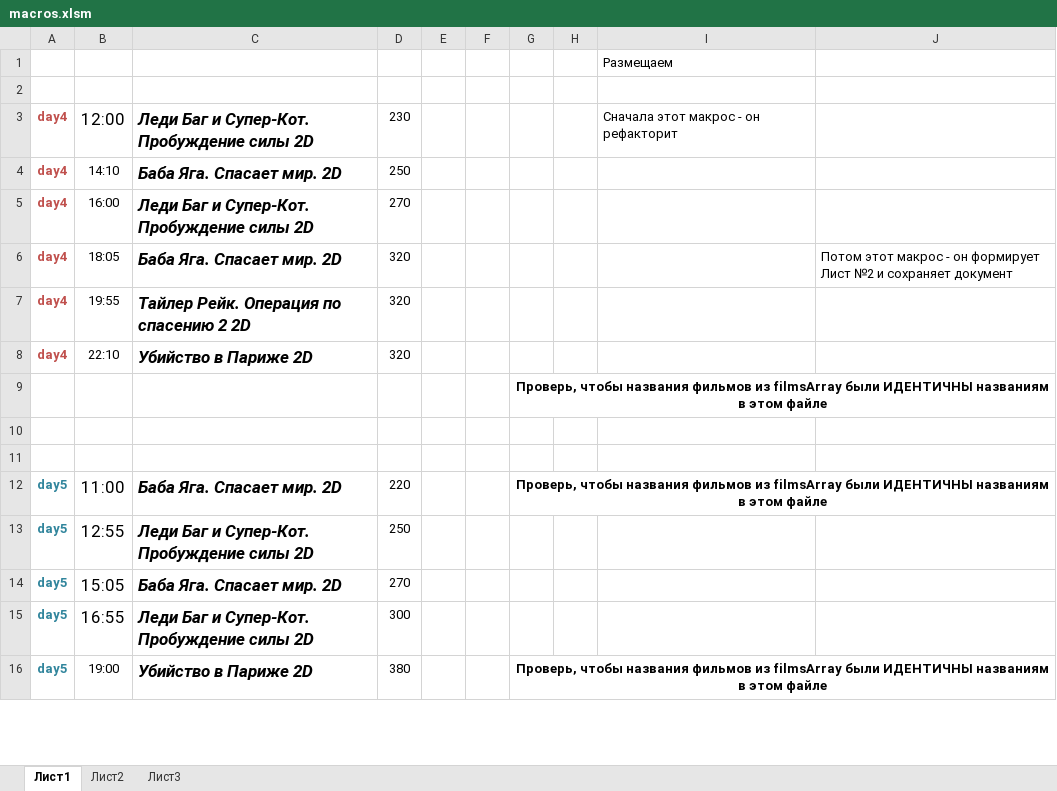
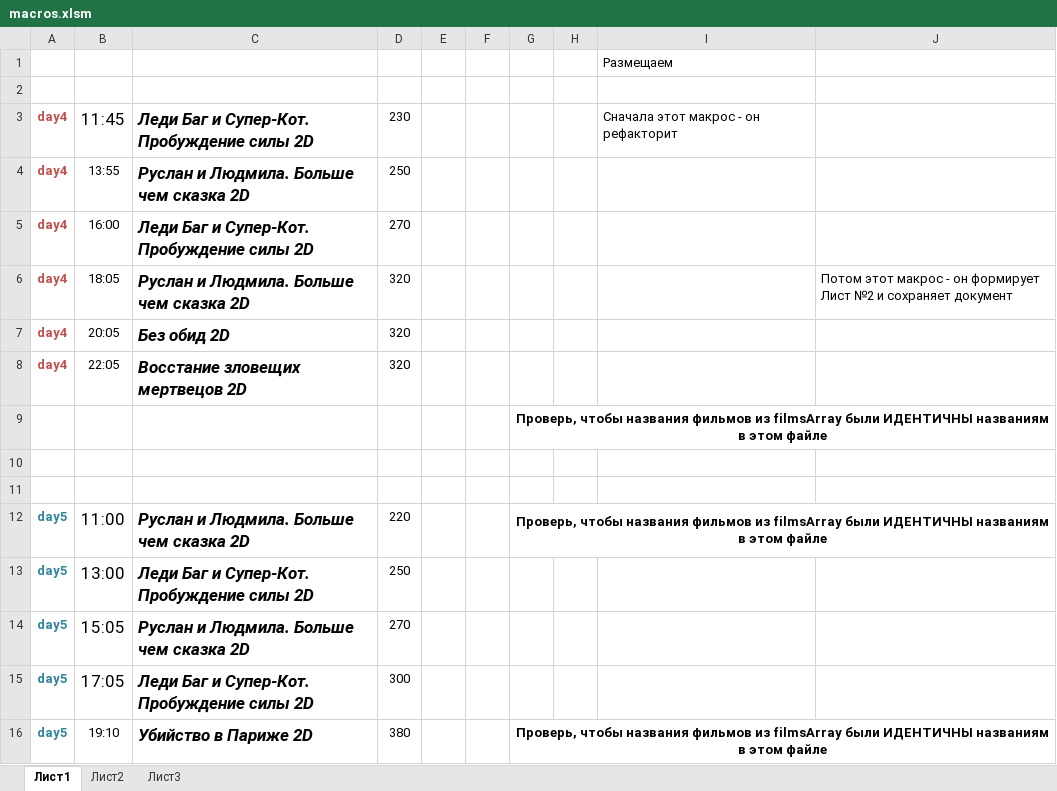
Before and after one commit to eg-bond/ReactSovremennic, an Excel workbook: ExternalScripts/Excel/macros.xlsm, sheet Лист1, drawn as a sheet; only a part is shown; values as stored, in another font and other column widths than the file's, no borders; charts and pictures not drawn; the diff covers the shown part only; the diff names each change by its address in the sheet, - before the commit and + after, or states it on an @@ line.

```diff
--- a/ExternalScripts/Excel/macros.xlsm (sheet Лист1)
+++ b/ExternalScripts/Excel/macros.xlsm (sheet Лист1)
-B3: 12:00
+B3: 11:45
-B4: 14:10
+B4: 13:55
-C4: Баба Яга. Спасает мир. 2D
+C4: Руслан и Людмила. Больше чем сказка 2D
-C6: Баба Яга. Спасает мир. 2D
+C6: Руслан и Людмила. Больше чем сказка 2D
-B7: 19:55
+B7: 20:05
-C7: Тайлер Рейк. Операция по спасению 2 2D
+C7: Без обид 2D
-B8: 22:10
+B8: 22:05
-C8: Убийство в Париже 2D
+C8: Восстание зловещих мертвецов 2D
-C12: Баба Яга. Спасает мир. 2D
+C12: Руслан и Людмила. Больше чем сказка 2D
-B13: 12:55
+B13: 13:00
-C14: Баба Яга. Спасает мир. 2D
+C14: Руслан и Людмила. Больше чем сказка 2D
-B15: 16:55
+B15: 17:05
-B16: 19:00
+B16: 19:10
```
Also changed, not shown: 20 edited cells elsewhere in this sheet, sheet Лист2, 21 other files.
